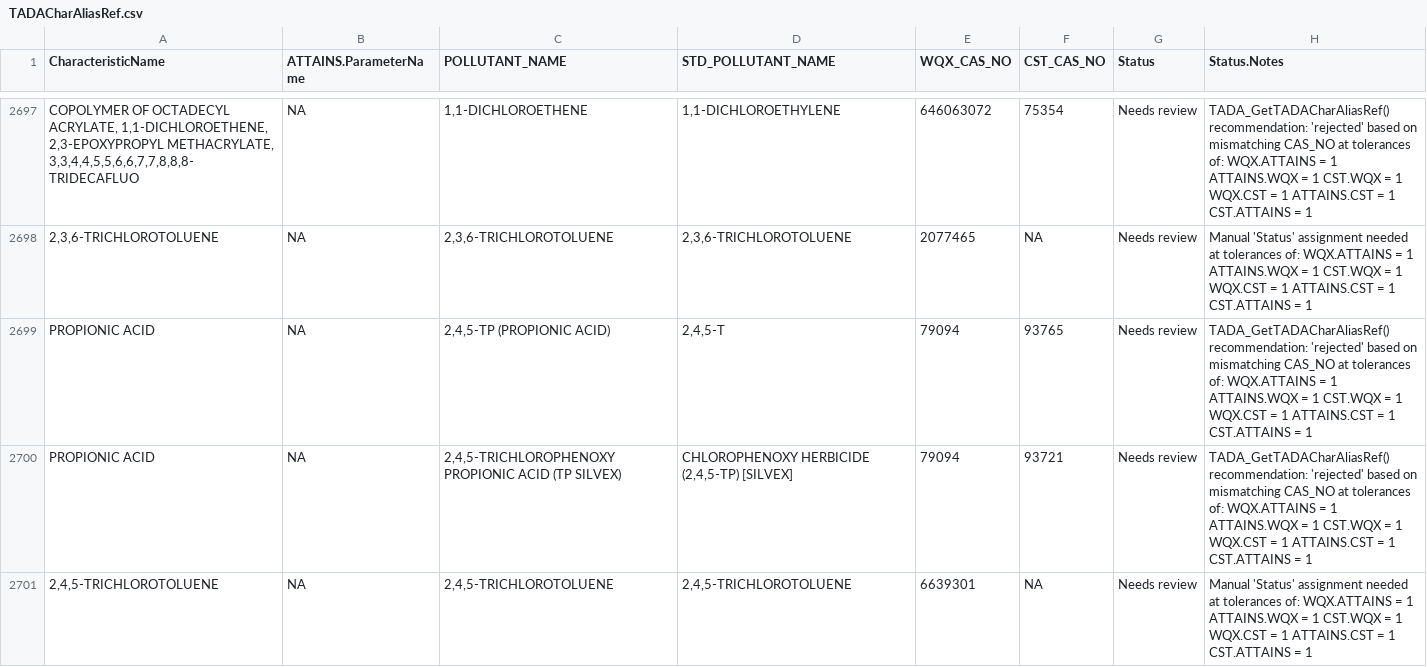
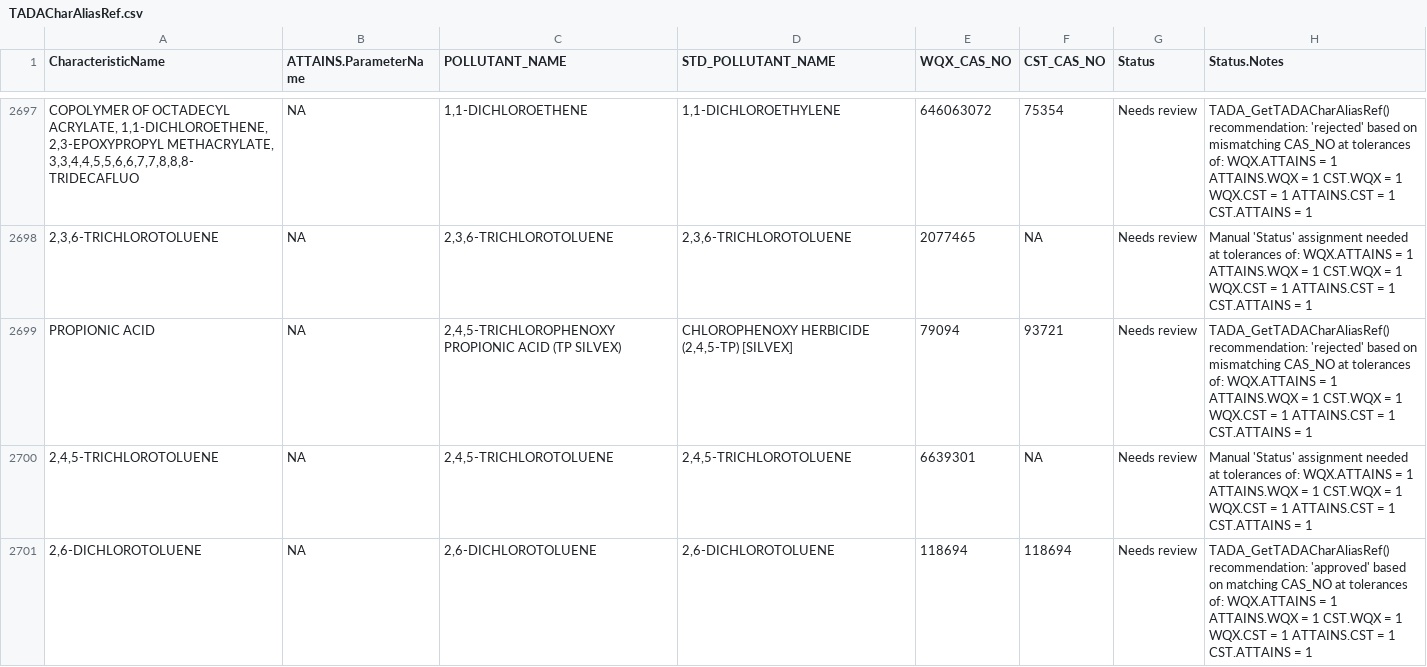
Before and after one commit to cristinamullin/EPATADA, a CSV file: inst/extdata/TADACharAliasRef.csv, drawn as a sheet; only a part is shown, gaps mark what is left out; the shorter side is filled out with more unchanged rows; the diff names each change by its address in the sheet, - before the commit and + after, or states it on an @@ line.

```diff
--- a/inst/extdata/TADACharAliasRef.csv
+++ b/inst/extdata/TADACharAliasRef.csv
-row 2699: PROPIONIC ACID | NA | 2,4,5-TP (PROPIONIC ACID) | 2,4,5-T | 79094 | 93765 | Needs review | TADA_GetTADACharAliasRef() recommendation: 'rejected' based on mismatching CAS_NO at tolerances of: WQX.ATTAINS = 1 ATTAINS.WQX = 1 CST.WQX = 1 WQX.CST = 1 ATTAINS.CST = 1 CST.ATTAINS = 1
```
Also changed, not shown: 9 other files.
